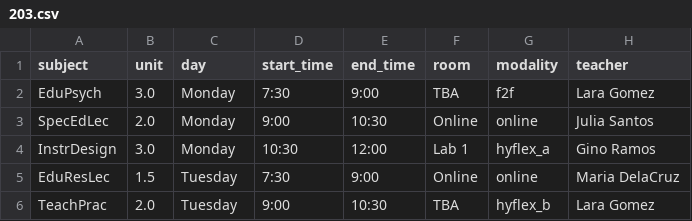
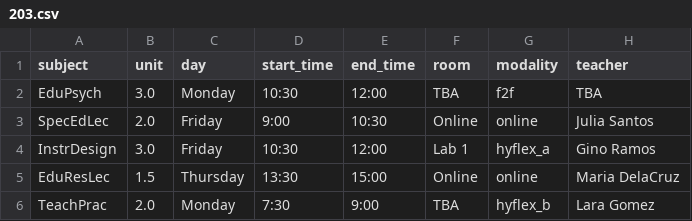
Before and after one commit to jerickrupertisip/hackaton, a CSV file: ai-src/output/BEED/203.csv, drawn as a sheet.

```diff
--- a/ai-src/output/BEED/203.csv
+++ b/ai-src/output/BEED/203.csv
@@ -1,6 +1,6 @@
 subject,unit,day,start_time,end_time,room,modality,teacher
-EduPsych,3.0,Monday,7:30,9:00,TBA,f2f,Lara Gomez
-SpecEdLec,2.0,Monday,9:00,10:30,Online,online,Julia Santos
-InstrDesign,3.0,Monday,10:30,12:00,Lab 1,hyflex_a,Gino Ramos
-EduResLec,1.5,Tuesday,7:30,9:00,Online,online,Maria DelaCruz
-TeachPrac,2.0,Tuesday,9:00,10:30,TBA,hyflex_b,Lara Gomez
+EduPsych,3.0,Monday,10:30,12:00,TBA,f2f,TBA
+SpecEdLec,2.0,Friday,9:00,10:30,Online,online,Julia Santos
+InstrDesign,3.0,Friday,10:30,12:00,Lab 1,hyflex_a,Gino Ramos
+EduResLec,1.5,Thursday,13:30,15:00,Online,online,Maria DelaCruz
+TeachPrac,2.0,Monday,7:30,9:00,TBA,hyflex_b,Lara Gomez
```
Also changed, not shown: ai-src/output/BEED/103.csv, ai-src/output/BSA/102.csv, 5 other files.
